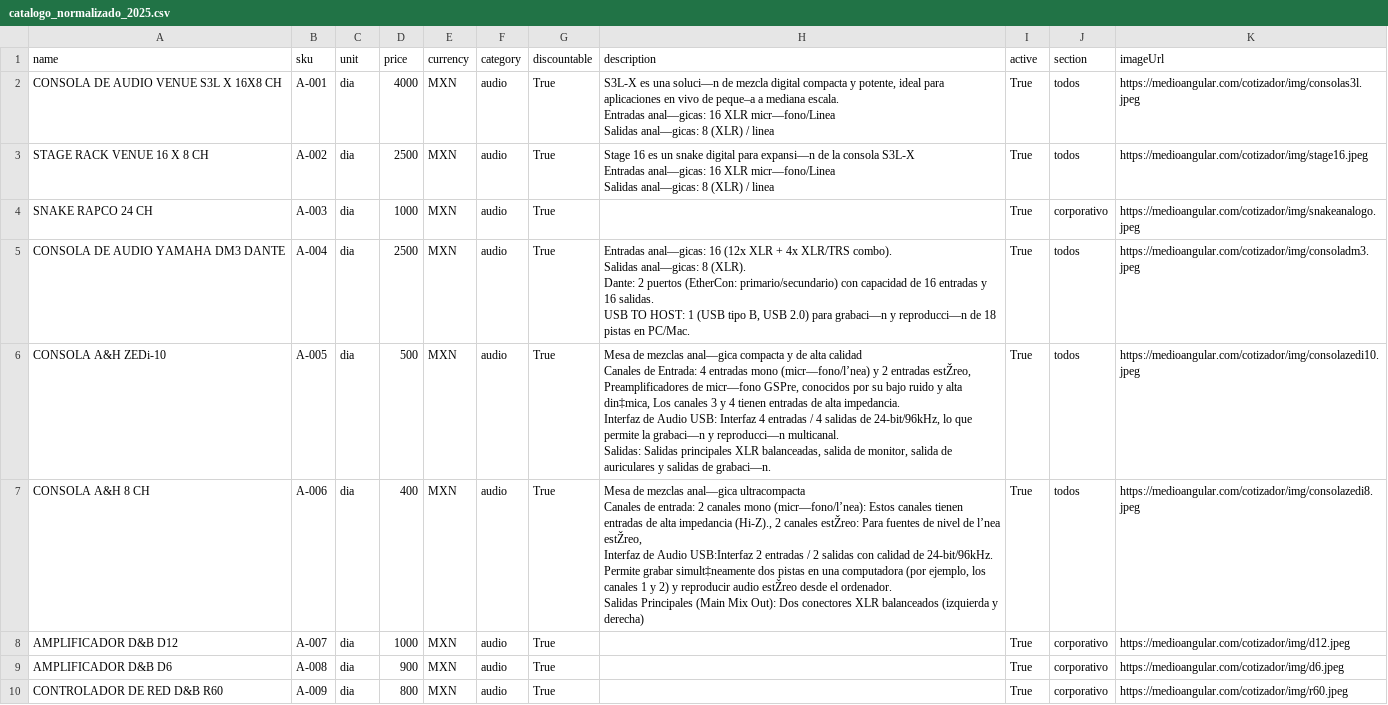
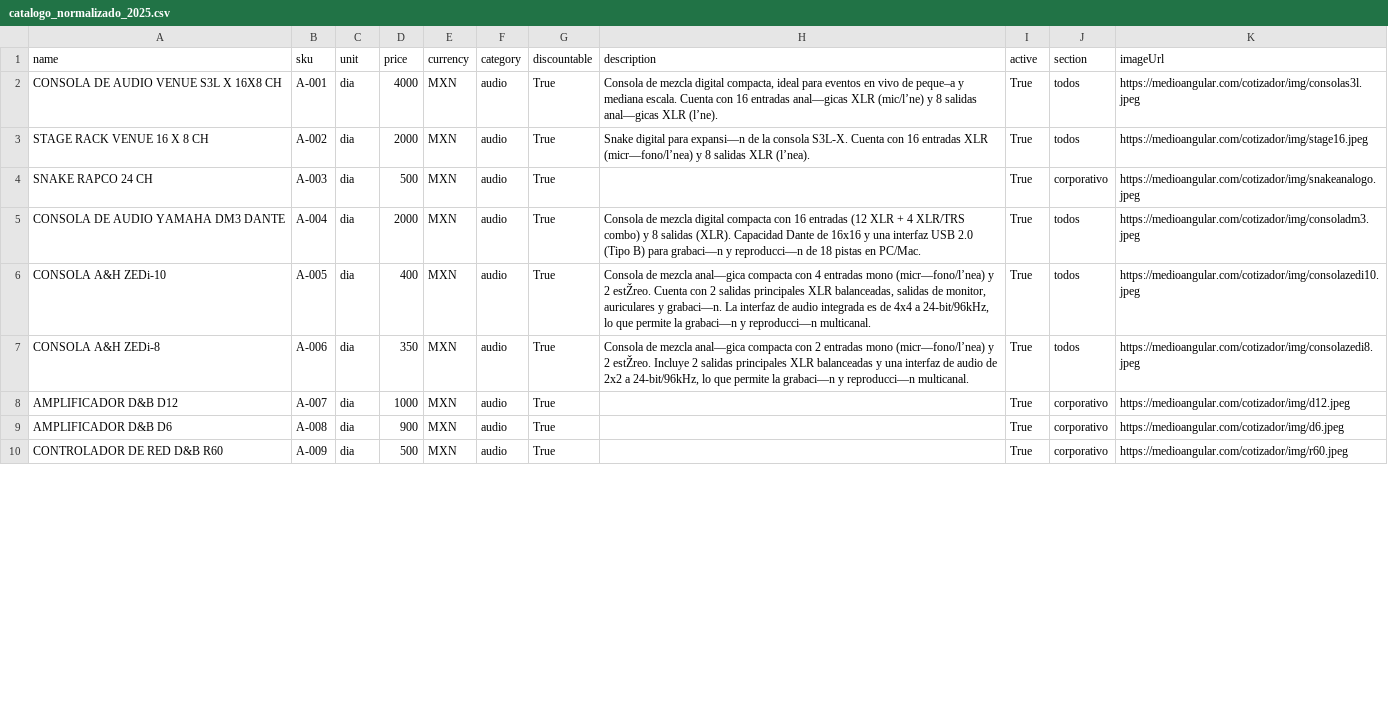
Before and after one commit to Paulgp3/cotizador-local-jp, a CSV file: data/catalogo_normalizado_2025.csv, drawn as a sheet; only a part is shown; the diff covers the shown part only.

```diff
--- a/data/catalogo_normalizado_2025.csv
+++ b/data/catalogo_normalizado_2025.csv
@@ -1,24 +1,10 @@
 name,sku,unit,price,currency,category,discountable,description,active,section,imageUrl
-CONSOLA DE AUDIO VENUE S3L X 16X8 CH,A-001,dia,4000,MXN,audio,True,"S3L-X  es una soluci—n de mezcla digital compacta y potente, ideal para aplicaciones en vivo de peque–a a mediana escala.
-Entradas anal—gicas: 16  XLR micr—fono/Linea
-Salidas anal—gicas: 8 (XLR) / linea",True,todos,https://medioangular.com/cotizador/img/consolas3l.jpeg
-STAGE RACK VENUE 16 X 8 CH,A-002,dia,2500,MXN,audio,True,"Stage 16 es un snake digital  para expansi—n de la consola S3L-X
-Entradas anal—gicas: 16  XLR micr—fono/Linea
-Salidas anal—gicas: 8 (XLR) / linea",True,todos,https://medioangular.com/cotizador/img/stage16.jpeg
-SNAKE RAPCO 24 CH,A-003,dia,1000,MXN,audio,True,,True,corporativo,https://medioangular.com/cotizador/img/snakeanalogo.jpeg
-CONSOLA DE AUDIO YAMAHA DM3 DANTE,A-004,dia,2500,MXN,audio,True,"Entradas anal—gicas: 16 (12x XLR + 4x XLR/TRS combo).
-Salidas anal—gicas: 8 (XLR).
-Dante: 2 puertos (EtherCon: primario/secundario) con capacidad de 16 entradas y 16 salidas.
-USB TO HOST: 1 (USB tipo B, USB 2.0) para grabaci—n y reproducci—n de 18 pistas en PC/Mac.",True,todos,https://medioangular.com/cotizador/img/consoladm3.jpeg
-CONSOLA A&H ZEDi-10,A-005,dia,500,MXN,audio,True,"Mesa de mezclas anal—gica compacta y de alta calidad
-Canales de Entrada: 4 entradas mono (micr—fono/l’nea) y 2 entradas estŽreo, Preamplificadores de micr—fono GSPre, conocidos por su bajo ruido y alta din‡mica, Los canales 3 y 4 tienen entradas de alta impedancia.
-Interfaz de Audio USB: Interfaz 4 entradas / 4 salidas de 24-bit/96kHz, lo que permite la grabaci—n y reproducci—n multicanal.
-Salidas: Salidas principales XLR balanceadas, salida de monitor, salida de auriculares y salidas de grabaci—n.",True,todos,https://medioangular.com/cotizador/img/consolazedi10.jpeg
-CONSOLA A&H 8 CH,A-006,dia,400,MXN,audio,True,"Mesa de mezclas anal—gica ultracompacta
-Canales de entrada: 2 canales mono (micr—fono/l’nea): Estos canales tienen entradas de alta impedancia (Hi-Z)., 2 canales estŽreo: Para fuentes de nivel de l’nea estŽreo,
-Interfaz de Audio USB:Interfaz 2 entradas / 2 salidas con calidad de 24-bit/96kHz.
-Permite grabar simult‡neamente dos pistas en una computadora (por ejemplo, los canales 1 y 2) y reproducir audio estŽreo desde el ordenador.
-Salidas Principales (Main Mix Out): Dos conectores XLR balanceados (izquierda y derecha)",True,todos,https://medioangular.com/cotizador/img/consolazedi8.jpeg
+CONSOLA DE AUDIO VENUE S3L X 16X8 CH,A-001,dia,4000,MXN,audio,True,"Consola de mezcla digital compacta, ideal para eventos en vivo de peque–a y mediana escala. Cuenta con 16 entradas anal—gicas XLR (mic/l’ne) y 8 salidas anal—gicas XLR (l’ne).",True,todos,https://medioangular.com/cotizador/img/consolas3l.jpeg
+STAGE RACK VENUE 16 X 8 CH,A-002,dia,2000,MXN,audio,True,Snake digital para expansi—n de la consola S3L-X. Cuenta con 16 entradas XLR (micr—fono/l’nea) y 8 salidas XLR (l’nea).,True,todos,https://medioangular.com/cotizador/img/stage16.jpeg
+SNAKE RAPCO 24 CH,A-003,dia,500,MXN,audio,True,,True,corporativo,https://medioangular.com/cotizador/img/snakeanalogo.jpeg
+CONSOLA DE AUDIO YAMAHA DM3 DANTE,A-004,dia,2000,MXN,audio,True,Consola de mezcla digital compacta con 16 entradas (12 XLR + 4 XLR/TRS combo) y 8 salidas (XLR). Capacidad Dante de 16x16 y una interfaz USB 2.0 (Tipo B) para grabaci—n y reproducci—n de 18 pistas en PC/Mac.,True,todos,https://medioangular.com/cotizador/img/consoladm3.jpeg
+CONSOLA A&H ZEDi-10,A-005,dia,400,MXN,audio,True,"Consola de mezcla anal—gica compacta con 4 entradas mono (micr—fono/l’nea) y 2 estŽreo. Cuenta con 2 salidas principales XLR balanceadas, salidas de monitor, auriculares y grabaci—n. La interfaz de audio integrada es de 4x4 a 24-bit/96kHz, lo que permite la grabaci—n y reproducci—n multicanal.",True,todos,https://medioangular.com/cotizador/img/consolazedi10.jpeg
+CONSOLA A&H ZEDi-8,A-006,dia,350,MXN,audio,True,"Consola de mezcla anal—gica compacta con 2 entradas mono (micr—fono/l’nea) y 2 estŽreo. Incluye 2 salidas principales XLR balanceadas y una interfaz de audio de 2x2 a 24-bit/96kHz, lo que permite la grabaci—n y reproducci—n multicanal.",True,todos,https://medioangular.com/cotizador/img/consolazedi8.jpeg
 AMPLIFICADOR D&B D12,A-007,dia,1000,MXN,audio,True,,True,corporativo,https://medioangular.com/cotizador/img/d12.jpeg
 AMPLIFICADOR D&B D6 ,A-008,dia,900,MXN,audio,True,,True,corporativo,https://medioangular.com/cotizador/img/d6.jpeg
-CONTROLADOR DE RED D&B R60,A-009,dia,800,MXN,audio,True,,True,corporativo,https://medioangular.com/cotizador/img/r60.jpeg
+CONTROLADOR DE RED D&B R60,A-009,dia,500,MXN,audio,True,,True,corporativo,https://medioangular.com/cotizador/img/r60.jpeg
```
Also changed, not shown: 105 edited cells elsewhere in this file.
